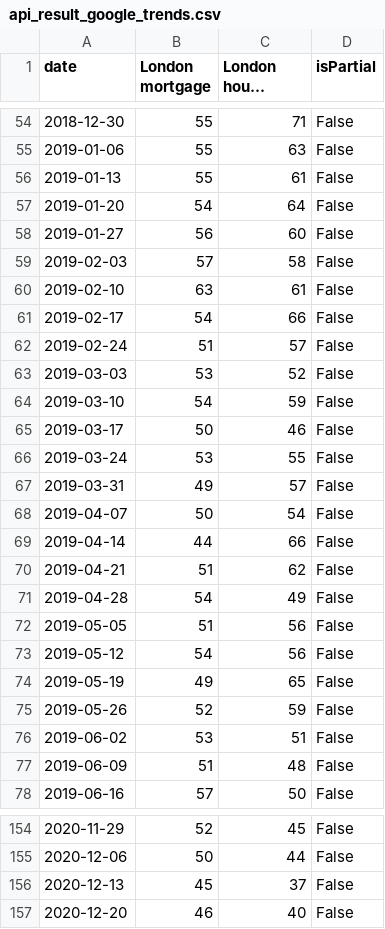
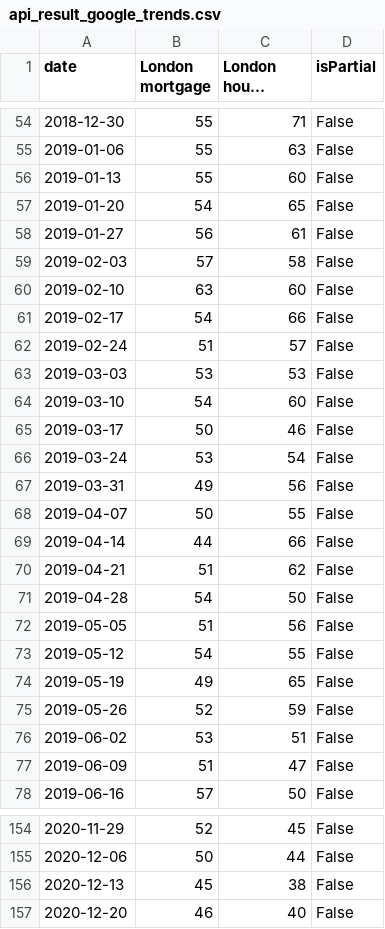
Before and after one commit to SuyeshaMitra/Real_Estate_Demand_Estmation, a CSV file: api_result_google_trends.csv, drawn as a sheet; only a part is shown, gaps mark what is left out; long unchanged cells end in …; the diff covers the shown part only; the diff names each change by its address in the sheet, - before the commit and + after, or states it on an @@ line.

```diff
--- a/api_result_google_trends.csv
+++ b/api_result_google_trends.csv
-C56 (London house prices): 61
+C56 (London house prices): 60
-C57 (London house prices): 64
+C57 (London house prices): 65
-C58 (London house prices): 60
+C58 (London house prices): 61
-C60 (London house prices): 61
+C60 (London house prices): 60
-C63 (London house prices): 52
+C63 (London house prices): 53
-C64 (London house prices): 59
+C64 (London house prices): 60
-C66 (London house prices): 55
+C66 (London house prices): 54
-C67 (London house prices): 57
+C67 (London house prices): 56
-C68 (London house prices): 54
+C68 (London house prices): 55
-C71 (London house prices): 49
+C71 (London house prices): 50
-C73 (London house prices): 56
+C73 (London house prices): 55
-C77 (London house prices): 48
+C77 (London house prices): 47
-C156 (London house prices): 37
+C156 (London house prices): 38
```
Also changed, not shown: 60 edited cells elsewhere in this file, 5 other files.
